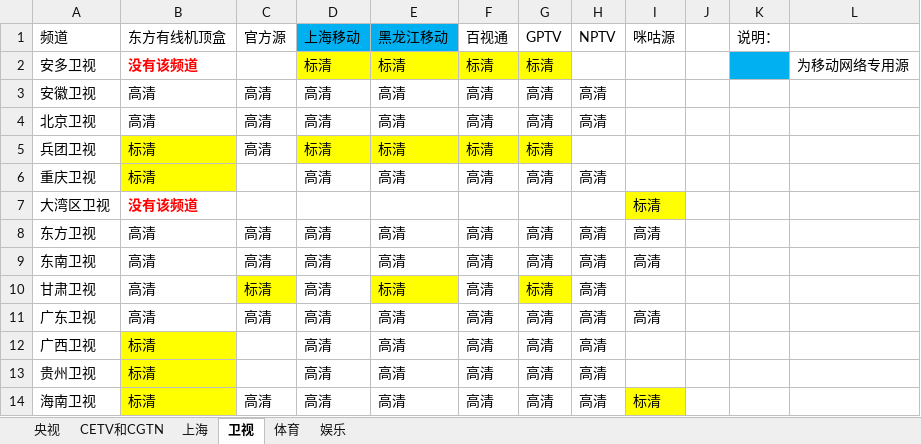
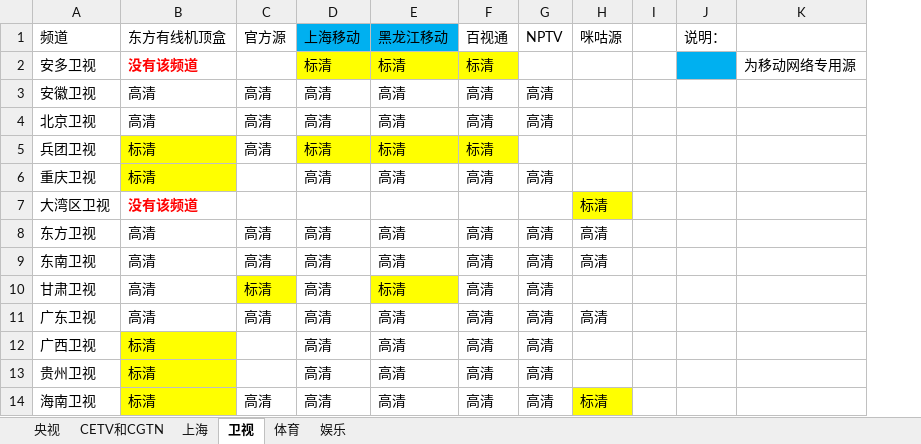
Before and after one commit to Alonso0729/Television, an Excel workbook: 直播源汇总文档/其他文档/常看频道直播源统计.xlsx, sheet 卫视, drawn as a sheet; only a part is shown; values as stored, in another font and other column widths than the file's, no borders; the diff names each change by its address in the sheet, - before the commit and + after, or states it on an @@ line.

```diff
--- a/直播源汇总文档/其他文档/常看频道直播源统计.xlsx (sheet 卫视)
+++ b/直播源汇总文档/其他文档/常看频道直播源统计.xlsx (sheet 卫视)
-column G (GPTV), rows 2-14: 标清 | 高清 | 高清 | 标清 | 高清 |  | 高清 | 高清 | 标清 | 高清 | 高清 | 高清 | 高清
```
Also changed, not shown: sheet 上海, 3 other files.
